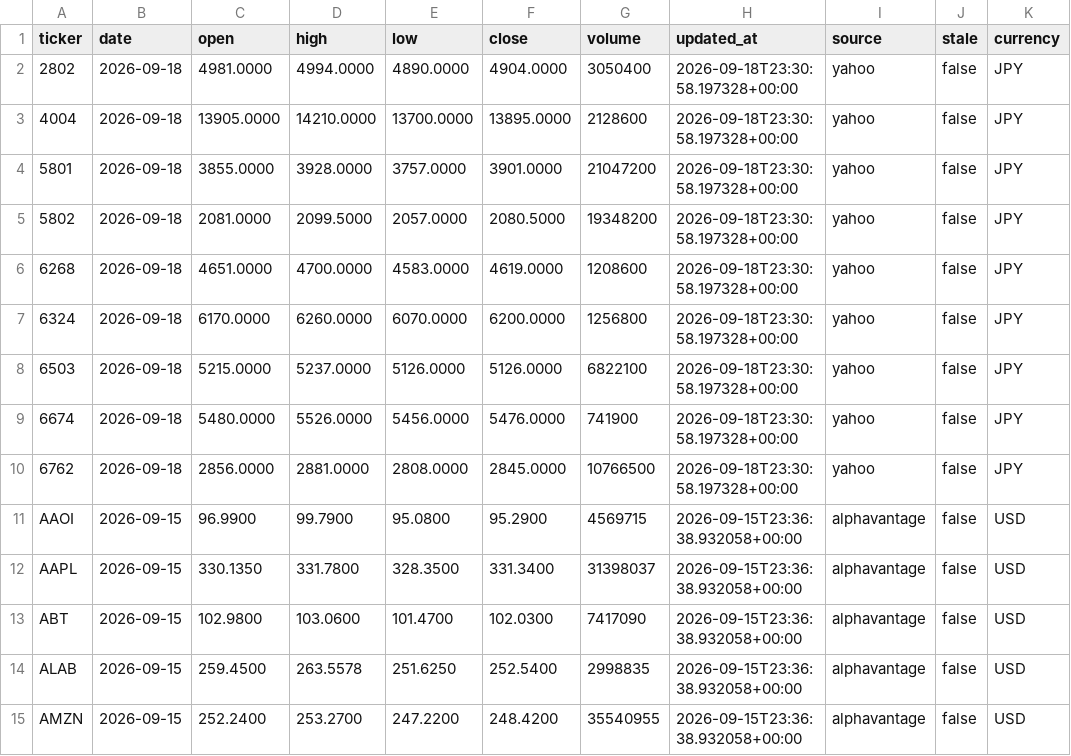
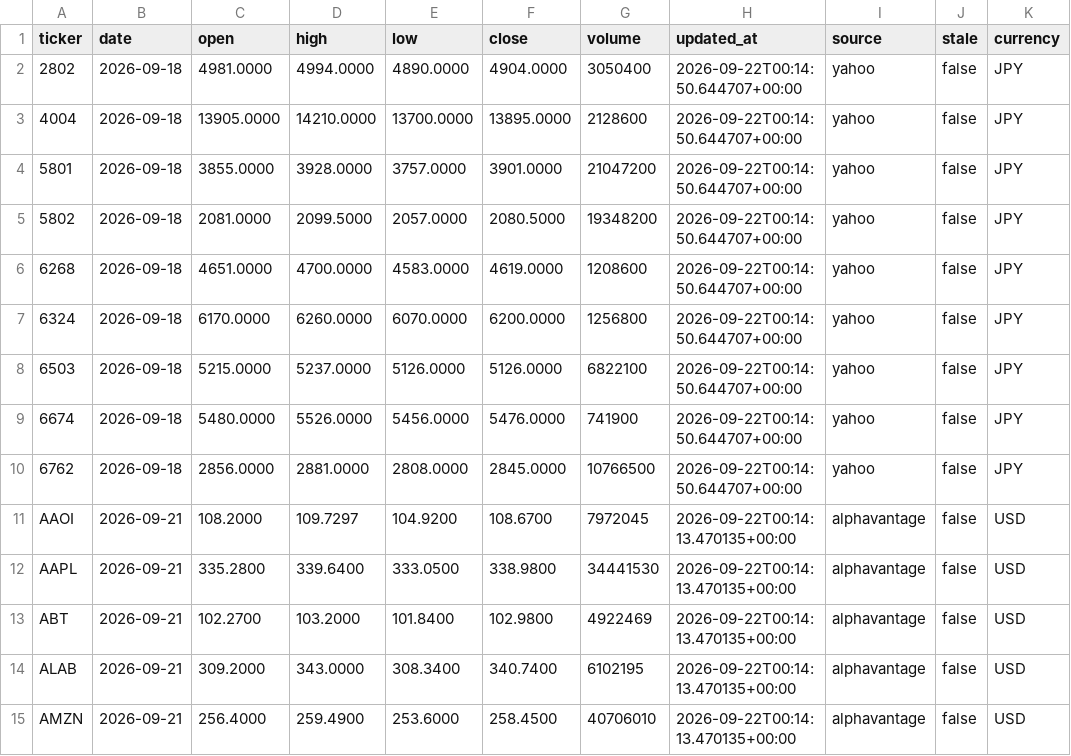
Before and after one commit to shinbuheon-prog/multica-quant-prices, a CSV file: daily_prices.csv, drawn as a sheet; only a part is shown; the diff covers the shown part only.

```diff
--- a/daily_prices.csv
+++ b/daily_prices.csv
@@ -1,15 +1,15 @@
 ticker,date,open,high,low,close,volume,updated_at,source,stale,currency
-2802,2026-09-18,4981.0000,4994.0000,4890.0000,4904.0000,3050400,2026-09-18T23:30:58.197328+00:00,yahoo,false,JPY
-4004,2026-09-18,13905.0000,14210.0000,13700.0000,13895.0000,2128600,2026-09-18T23:30:58.197328+00:00,yahoo,false,JPY
-5801,2026-09-18,3855.0000,3928.0000,3757.0000,3901.0000,21047200,2026-09-18T23:30:58.197328+00:00,yahoo,false,JPY
-5802,2026-09-18,2081.0000,2099.5000,2057.0000,2080.5000,19348200,2026-09-18T23:30:58.197328+00:00,yahoo,false,JPY
-6268,2026-09-18,4651.0000,4700.0000,4583.0000,4619.0000,1208600,2026-09-18T23:30:58.197328+00:00,yahoo,false,JPY
-6324,2026-09-18,6170.0000,6260.0000,6070.0000,6200.0000,1256800,2026-09-18T23:30:58.197328+00:00,yahoo,false,JPY
-6503,2026-09-18,5215.0000,5237.0000,5126.0000,5126.0000,6822100,2026-09-18T23:30:58.197328+00:00,yahoo,false,JPY
-6674,2026-09-18,5480.0000,5526.0000,5456.0000,5476.0000,741900,2026-09-18T23:30:58.197328+00:00,yahoo,false,JPY
-6762,2026-09-18,2856.0000,2881.0000,2808.0000,2845.0000,10766500,2026-09-18T23:30:58.197328+00:00,yahoo,false,JPY
-AAOI,2026-09-15,96.9900,99.7900,95.0800,95.2900,4569715,2026-09-15T23:36:38.932058+00:00,alphavantage,false,USD
-AAPL,2026-09-15,330.1350,331.7800,328.3500,331.3400,31398037,2026-09-15T23:36:38.932058+00:00,alphavantage,false,USD
-ABT,2026-09-15,102.9800,103.0600,101.4700,102.0300,7417090,2026-09-15T23:36:38.932058+00:00,alphavantage,false,USD
-ALAB,2026-09-15,259.4500,263.5578,251.6250,252.5400,2998835,2026-09-15T23:36:38.932058+00:00,alphavantage,false,USD
-AMZN,2026-09-15,252.2400,253.2700,247.2200,248.4200,35540955,2026-09-15T23:36:38.932058+00:00,alphavantage,false,USD
+2802,2026-09-18,4981.0000,4994.0000,4890.0000,4904.0000,3050400,2026-09-22T00:14:50.644707+00:00,yahoo,false,JPY
+4004,2026-09-18,13905.0000,14210.0000,13700.0000,13895.0000,2128600,2026-09-22T00:14:50.644707+00:00,yahoo,false,JPY
+5801,2026-09-18,3855.0000,3928.0000,3757.0000,3901.0000,21047200,2026-09-22T00:14:50.644707+00:00,yahoo,false,JPY
+5802,2026-09-18,2081.0000,2099.5000,2057.0000,2080.5000,19348200,2026-09-22T00:14:50.644707+00:00,yahoo,false,JPY
+6268,2026-09-18,4651.0000,4700.0000,4583.0000,4619.0000,1208600,2026-09-22T00:14:50.644707+00:00,yahoo,false,JPY
+6324,2026-09-18,6170.0000,6260.0000,6070.0000,6200.0000,1256800,2026-09-22T00:14:50.644707+00:00,yahoo,false,JPY
+6503,2026-09-18,5215.0000,5237.0000,5126.0000,5126.0000,6822100,2026-09-22T00:14:50.644707+00:00,yahoo,false,JPY
+6674,2026-09-18,5480.0000,5526.0000,5456.0000,5476.0000,741900,2026-09-22T00:14:50.644707+00:00,yahoo,false,JPY
+6762,2026-09-18,2856.0000,2881.0000,2808.0000,2845.0000,10766500,2026-09-22T00:14:50.644707+00:00,yahoo,false,JPY
+AAOI,2026-09-21,108.2000,109.7297,104.9200,108.6700,7972045,2026-09-22T00:14:13.470135+00:00,alphavantage,false,USD
+AAPL,2026-09-21,335.2800,339.6400,333.0500,338.9800,34441530,2026-09-22T00:14:13.470135+00:00,alphavantage,false,USD
+ABT,2026-09-21,102.2700,103.2000,101.8400,102.9800,4922469,2026-09-22T00:14:13.470135+00:00,alphavantage,false,USD
+ALAB,2026-09-21,309.2000,343.0000,308.3400,340.7400,6102195,2026-09-22T00:14:13.470135+00:00,alphavantage,false,USD
+AMZN,2026-09-21,256.4000,259.4900,253.6000,258.4500,40706010,2026-09-22T00:14:13.470135+00:00,alphavantage,false,USD
```
Also changed, not shown: 105 edited cells elsewhere in this file, prices_av_backup.csv.
